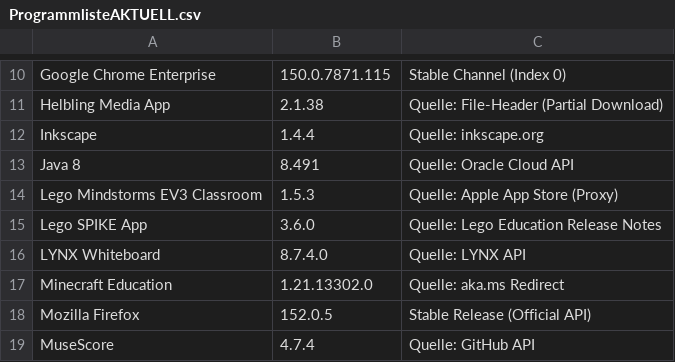
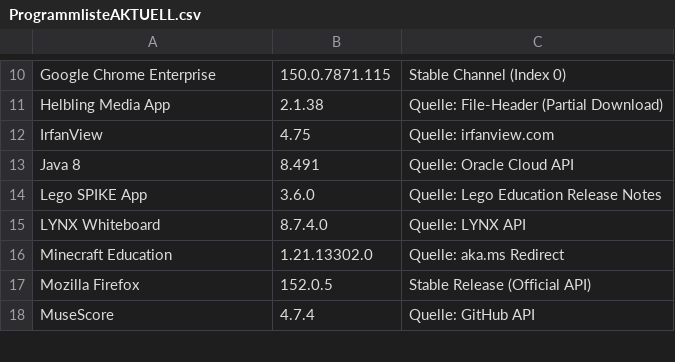
Before and after one commit to loufrance/Software-Monitor-v2, a CSV file: ProgrammlisteAKTUELL.csv, drawn as a sheet; only a part is shown, gaps mark what is left out.

```diff
--- a/ProgrammlisteAKTUELL.csv
+++ b/ProgrammlisteAKTUELL.csv
@@ -11,5 +11,4 @@
 "Helbling Media App";"2.1.38";"Quelle: File-Header (Partial Download)"
-"Inkscape";"1.4.4";"Quelle: inkscape.org"
+"IrfanView";"4.75";"Quelle: irfanview.com"
 "Java 8";"8.491";"Quelle: Oracle Cloud API"
-"Lego Mindstorms EV3 Classroom";"1.5.3";"Quelle: Apple App Store (Proxy)"
 "Lego SPIKE App";"3.6.0";"Quelle: Lego Education Release Notes"
```
